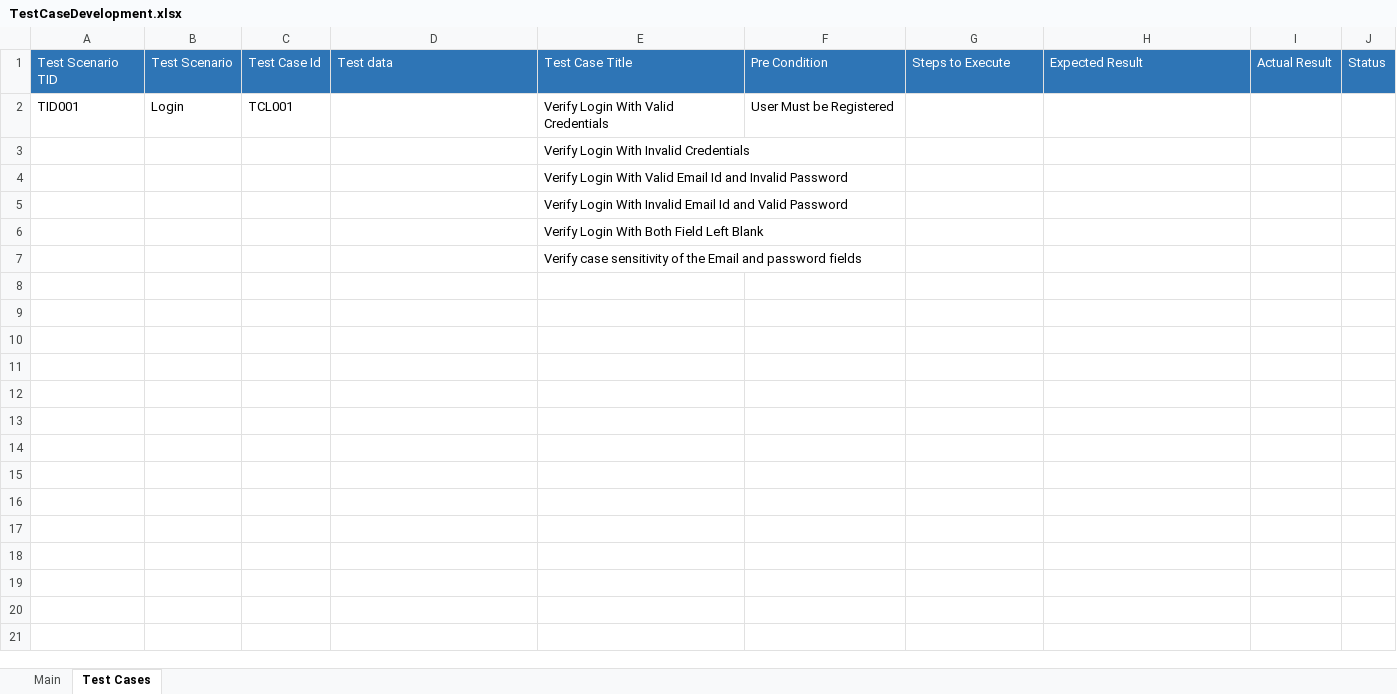
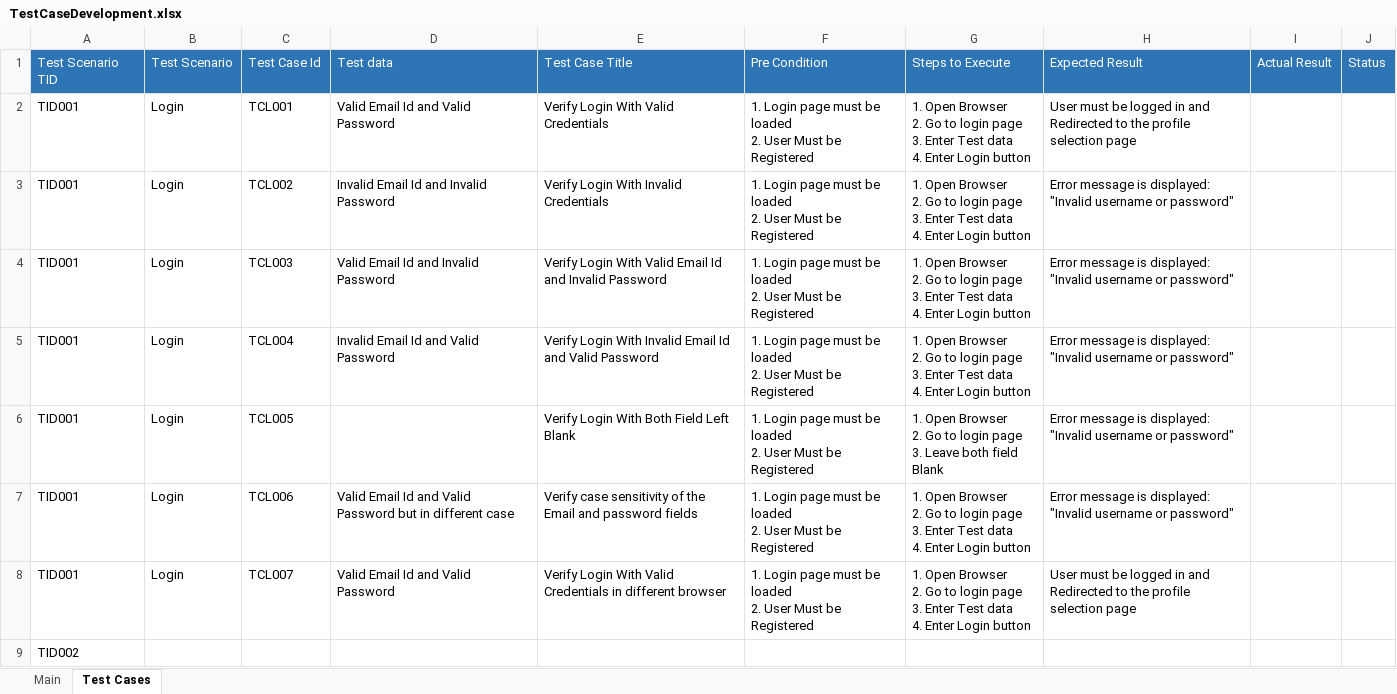
Before and after one commit to vivekmittal110/Netflix_WebApp_Automation, an Excel workbook: 01_Test_Case_Development/TestCaseDevelopment.xlsx, sheet Test Cases, drawn as a sheet; values as stored, in another font and other column widths than the file's, no borders; table styles not drawn; removed rows and columns are numbered as before the commit, all else as after; ↵ is a line break in a cell; the diff names each change by its address in the sheet, - before the commit and + after, or states it on an @@ line.

Commit message:
Test case added

```diff
--- a/01_Test_Case_Development/TestCaseDevelopment.xlsx (sheet Test Cases)
+++ b/01_Test_Case_Development/TestCaseDevelopment.xlsx (sheet Test Cases)
-D2: (empty)
+D2: Valid Email Id and Valid Password
-F2: User Must be Registered
+F2: 1. Login page must be loaded ↵ 2. User Must be Registered
-G2: (empty)
+G2: 1. Open Browser ↵ 2. Go to login page ↵ 3. Enter Test data ↵ 4. Enter Login button
-H2: (empty)
+H2: User must be logged in and Redirected to the profile selection page
-row 3:  |  |  |  | Verify Login With Invalid Credentials
-row 4:  |  |  |  | Verify Login With Valid Email Id and Invalid Password
-row 5:  |  |  |  | Verify Login With Invalid Email Id and Valid Password
-row 6:  |  |  |  | Verify Login With Both Field Left Blank
-row 7:  |  |  |  | Verify case sensitivity of the Email and password fields
+row 3: TID001 | Login | TCL002 | Invalid Email Id and Invalid Password | Verify Login With Invalid Credentials | 1. Login page must be loaded ↵ 2. User Must be Registered | 1. Open Browser ↵ 2. Go to login page ↵ 3. Enter Test data ↵ 4. Enter Login button | Error message is displayed: "Invalid username or password"
+row 4: TID001 | Login | TCL003 | Valid Email Id and Invalid Password | Verify Login With Valid Email Id and Invalid Password | 1. Login page must be loaded ↵ 2. User Must be Registered | 1. Open Browser ↵ 2. Go to login page ↵ 3. Enter Test data ↵ 4. Enter Login button | Error message is displayed: "Invalid username or password"
+row 5: TID001 | Login | TCL004 | Invalid Email Id and Valid Password | Verify Login With Invalid Email Id and Valid Password | 1. Login page must be loaded ↵ 2. User Must be Registered | 1. Open Browser ↵ 2. Go to login page ↵ 3. Enter Test data ↵ 4. Enter Login button | Error message is displayed: "Invalid username or password"
+row 6: TID001 | Login | TCL005 |  | Verify Login With Both Field Left Blank | 1. Login page must be loaded ↵ 2. User Must be Registered | 1. Open Browser ↵ 2. Go to login page ↵ 3. Leave both field Blank | Error message is displayed: "Invalid username or password"
+row 7: TID001 | Login | TCL006 | Valid Email Id and Valid Password but in different case | Verify case sensitivity of the Email and password fields | 1. Login page must be loaded ↵ 2. User Must be Registered | 1. Open Browser ↵ 2. Go to login page ↵ 3. Enter Test data ↵ 4. Enter Login button | Error message is displayed: "Invalid username or password"
+row 8: TID001 | Login | TCL007 | Valid Email Id and Valid Password | Verify Login With Valid Credentials in different browser | 1. Login page must be loaded ↵ 2. User Must be Registered | 1. Open Browser ↵ 2. Go to login page ↵ 3. Enter Test data ↵ 4. Enter Login button | User must be logged in and Redirected to the profile selection page
+row 9: TID002
```
